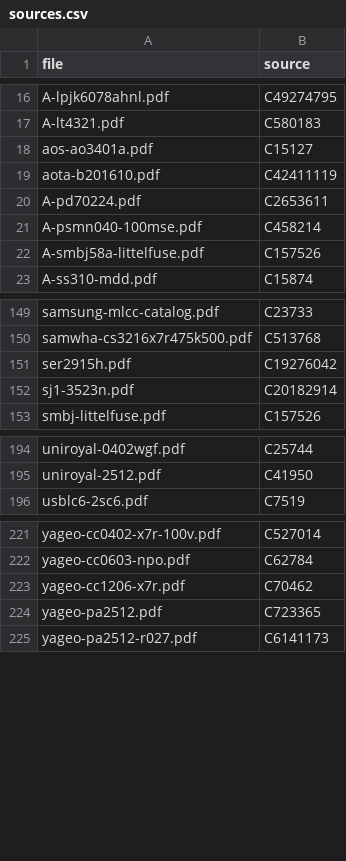
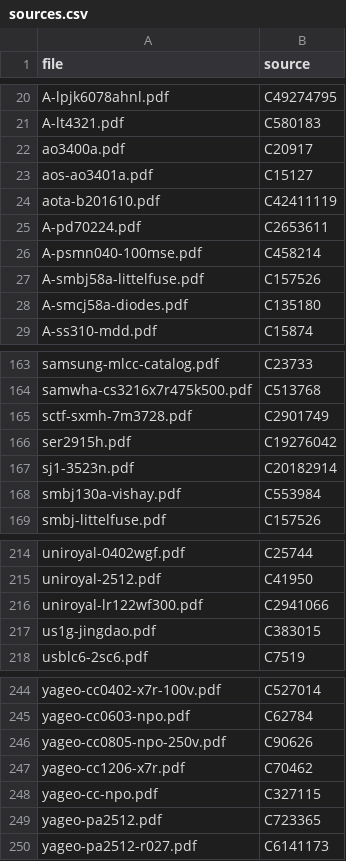
Before and after one commit to sequoia-hope/studio-amp, a CSV file: design/datasheets/sources.csv, drawn as a sheet; only a part is shown, gaps mark what is left out; the diff covers the shown part only.

```diff
--- a/design/datasheets/sources.csv
+++ b/design/datasheets/sources.csv
@@ -17,2 +21,3 @@ A-lpjk6078ahnl.pdf,C49274795
 A-lt4321.pdf,C580183
+ao3400a.pdf,C20917
 aos-ao3401a.pdf,C15127
@@ -22,2 +27,3 @@ A-psmn040-100mse.pdf,C458214
 A-smbj58a-littelfuse.pdf,C157526
+A-smcj58a-diodes.pdf,C135180
 A-ss310-mdd.pdf,C15874
@@ -150,4 +164,6 @@ samsung-mlcc-catalog.pdf,C23733
 samwha-cs3216x7r475k500.pdf,C513768
+sctf-sxmh-7m3728.pdf,C2901749
 ser2915h.pdf,C19276042
 sj1-3523n.pdf,C20182914
+smbj130a-vishay.pdf,C553984
 smbj-littelfuse.pdf,C157526
@@ -195,2 +215,4 @@ uniroyal-0402wgf.pdf,C25744
 uniroyal-2512.pdf,C41950
+uniroyal-lr122wf300.pdf,C2941066
+us1g-jingdao.pdf,C383015
 usblc6-2sc6.pdf,C7519
@@ -222,3 +245,5 @@ yageo-cc0402-x7r-100v.pdf,C527014
 yageo-cc0603-npo.pdf,C62784
+yageo-cc0805-npo-250v.pdf,C90626
 yageo-cc1206-x7r.pdf,C70462
+yageo-cc-npo.pdf,C327115
 yageo-pa2512.pdf,C723365
```
Also changed, not shown: 18 added rows elsewhere in this file, design/datasheets/sources-B.csv, 45 other files.
